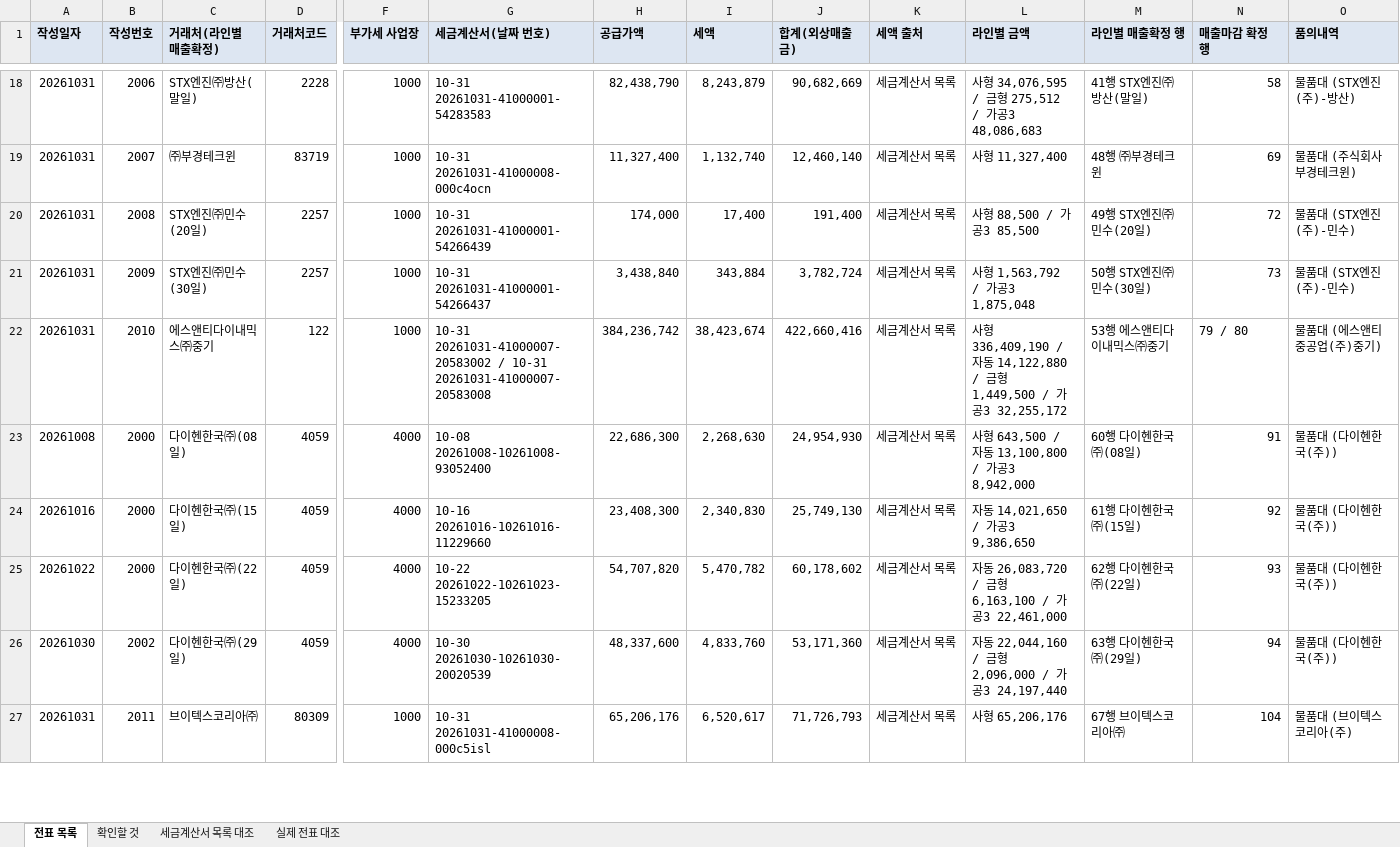
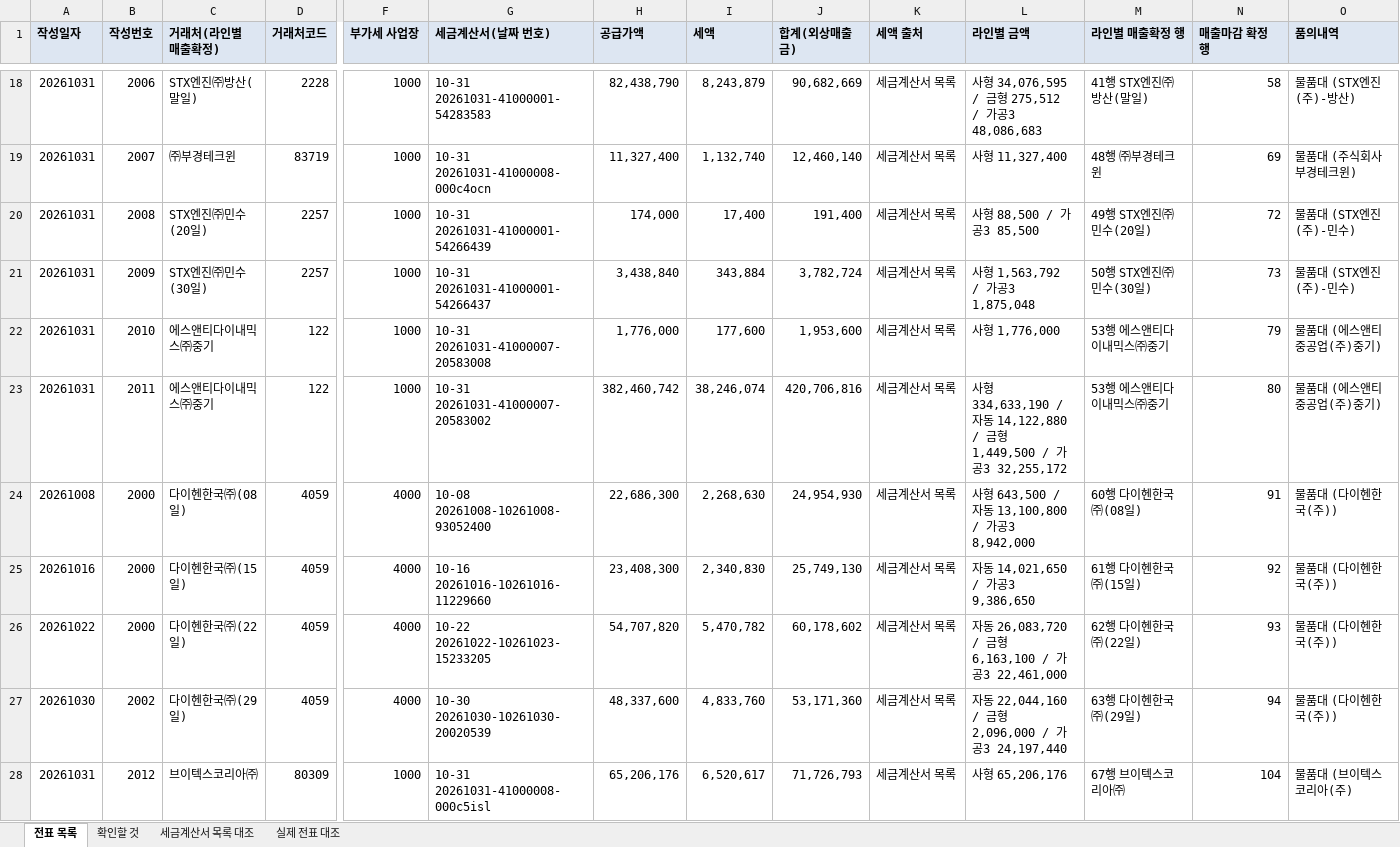
Before and after one commit to a01042102350/date, an Excel workbook: PC백업_C_ai/매월마감/국내자동전표/202610/국내매출_자동전표_202610_검토.xlsx, sheet 전표 목록, drawn as a sheet; only a part is shown, gaps mark what is left out; values as stored, in another font and other column widths than the file's, no borders; addresses are those after the commit; rows hold the shown columns only; the diff covers the shown part only; the diff names each change by its address in the sheet, - before the commit and + after, or states it on an @@ line.

```diff
--- a/PC백업_C_ai/매월마감/국내자동전표/202610/국내매출_자동전표_202610_검토.xlsx (sheet 전표 목록)
+++ b/PC백업_C_ai/매월마감/국내자동전표/202610/국내매출_자동전표_202610_검토.xlsx (sheet 전표 목록)
-G22 (세금계산서(날짜 번호)): 10-31 20261031-41000007-20583002 / 10-31 20261031-41000007-20583008
+G22 (세금계산서(날짜 번호)): 10-31 20261031-41000007-20583008
-H22 (공급가액): 384,236,742
+H22 (공급가액): 1,776,000
-I22 (세액): 38,423,674
+I22 (세액): 177,600
-J22 (합계(외상매출금)): 422,660,416
+J22 (합계(외상매출금)): 1,953,600
-L22 (라인별 금액): 사형 336,409,190 / 자동 14,122,880 / 금형 1,449,500 / 가공3 32,255,172
+L22 (라인별 금액): 사형 1,776,000
-N22 (매출마감 확정 행): 79 / 80
+N22 (매출마감 확정 행): 79
+row 23: 20261031 | 2011 | 에스앤티다이내믹스㈜중기 | 122 | 1000 | 10-31 20261031-41000007-20583002 | 382,460,742 | 38,246,074 | 420,706,816 | 세금계산서 목록 | 사형 334,633,190 / 자동 14,122,880 / 금형 1,449,500 / 가공3 32,255,172 | 53행 에스앤티다이내믹스㈜중기 | 80 | 물품대 (에스앤티중공업(주)중기)
-B28 (작성번호): 2011
+B28 (작성번호): 2012
```
Also changed, not shown: 6 edited cells elsewhere in this sheet, sheet 확인할 것, PC백업_C_ai/매월마감/국내자동전표/202610/국내매출_자동전표_202610.xlsx, 11 other files.
